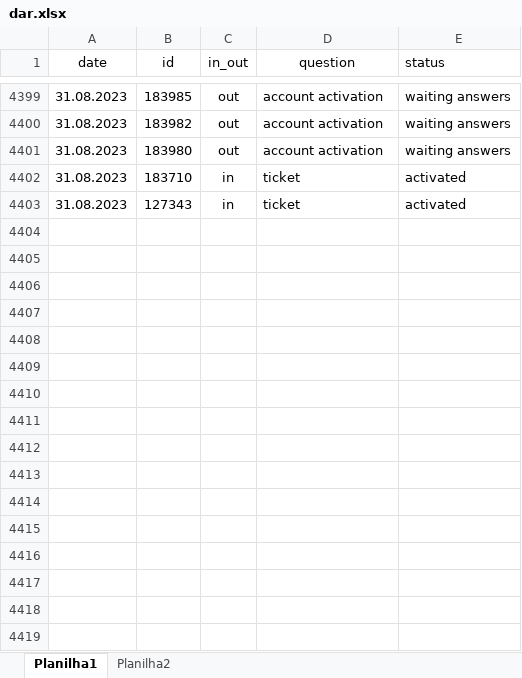
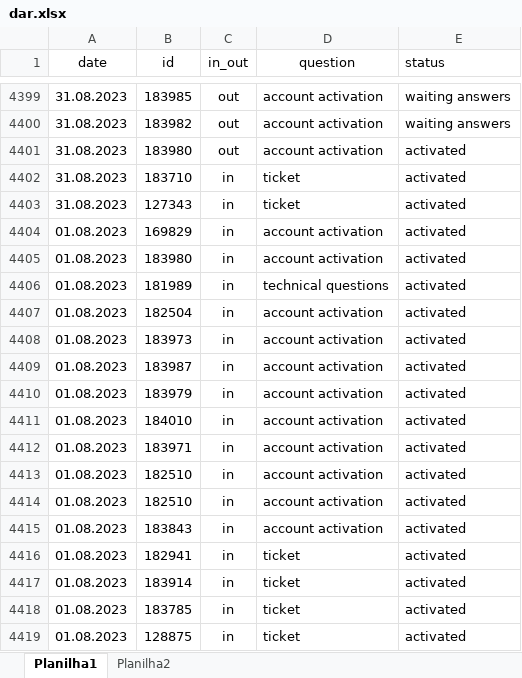
Before and after one commit to ustyuzhaninov01/affdashb, an Excel workbook: reports/dar.xlsx, sheet Planilha1, drawn as a sheet; only a part is shown, gaps mark what is left out; values as stored, in another font and other column widths than the file's, no borders; the diff covers the shown part only; the diff names each change by its address in the sheet, - before the commit and + after, or states it on an @@ line.

```diff
--- a/reports/dar.xlsx (sheet Planilha1)
+++ b/reports/dar.xlsx (sheet Planilha1)
-E4401 (status): waiting answers
+E4401 (status): activated
+row 4404: 01.08.2023 | 169829 | in | account activation | activated
+row 4405: 01.08.2023 | 183980 | in | account activation | activated
+row 4406: 01.08.2023 | 181989 | in | technical questions | activated
+row 4407: 01.08.2023 | 182504 | in | account activation | activated
+row 4408: 01.08.2023 | 183973 | in | account activation | activated
+row 4409: 01.08.2023 | 183987 | in | account activation | activated
+row 4410: 01.08.2023 | 183979 | in | account activation | activated
+row 4411: 01.08.2023 | 184010 | in | account activation | activated
+row 4412: 01.08.2023 | 183971 | in | account activation | activated
+row 4413: 01.08.2023 | 182510 | in | account activation | activated
+row 4414: 01.08.2023 | 182510 | in | account activation | activated
+row 4415: 01.08.2023 | 183843 | in | account activation | activated
+row 4416: 01.08.2023 | 182941 | in | ticket | activated
+row 4417: 01.08.2023 | 183914 | in | ticket | activated
+row 4418: 01.08.2023 | 183785 | in | ticket | activated
+row 4419: 01.08.2023 | 128875 | in | ticket | activated
```
Also changed, not shown: 26 added rows elsewhere in this sheet, 4 other files.
